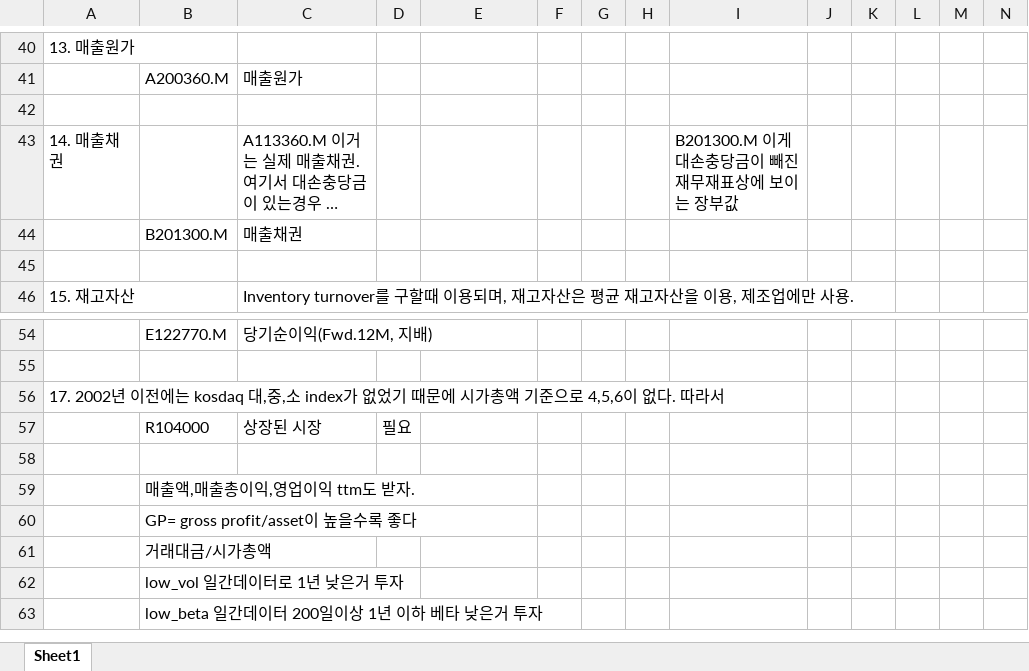
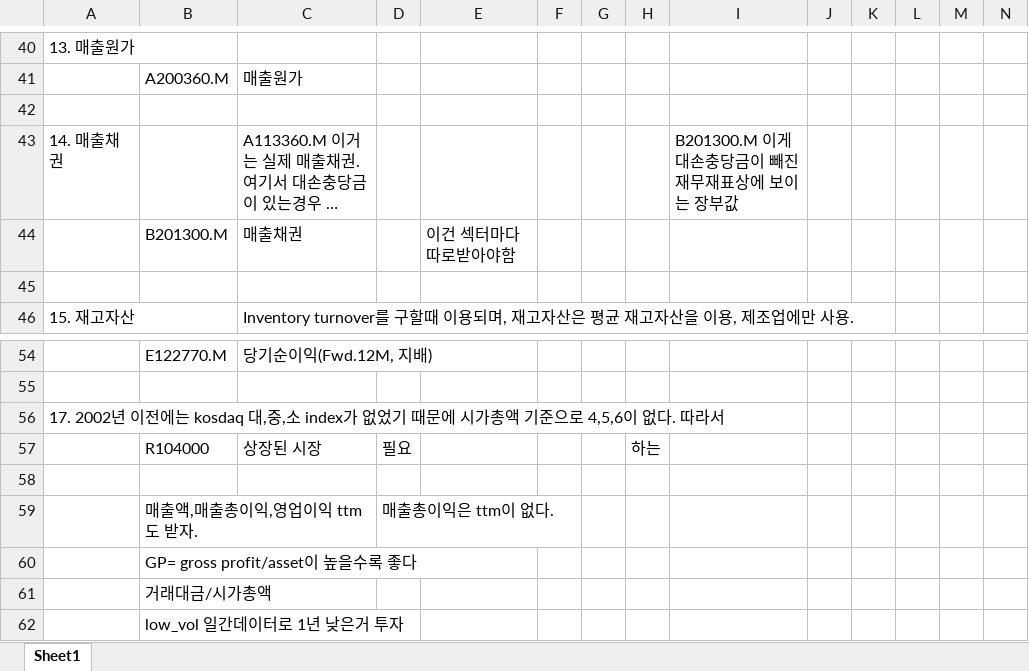
Before and after one commit to lshlsh135/LeeSangHoon, an Excel workbook: Make csv/계정 설명.xlsx, sheet Sheet1, drawn as a sheet; only a part is shown, gaps mark what is left out; the shorter side is filled out with more unchanged rows; long unchanged cells end in …; values as stored, in another font and other column widths than the file's, no borders; the diff names each change by its address in the sheet, - before the commit and + after, or states it on an @@ line.

```diff
--- a/Make csv/계정 설명.xlsx (sheet Sheet1)
+++ b/Make csv/계정 설명.xlsx (sheet Sheet1)
-E44: (empty)
+E44: 이건 섹터마다 따로받아야함
-H57: (empty)
+H57: 하는
-D59: (empty)
+D59: 매출총이익은 ttm이 없다.
```
Also changed, not shown: 25종목 수익률 결과 저장/20170531 25종목.xlsx, Make csv/wics 중분류 모멘텀 수익률.xlsm, 28 other files.
